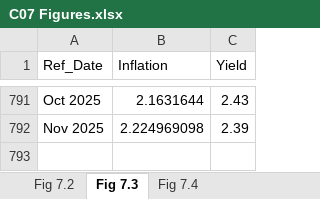
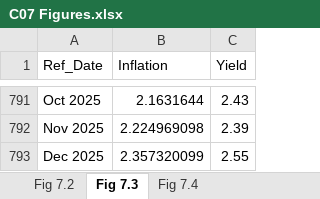
Before and after one commit to trevortombe/RealTimeGraphs, an Excel workbook: Data/C07 Figures.xlsx, sheet Fig 7.3, drawn as a sheet; only a part is shown, gaps mark what is left out; values as stored, in another font and other column widths than the file's, no borders; charts and pictures not drawn; the diff names each change by its address in the sheet, - before the commit and + after, or states it on an @@ line.

```diff
--- a/Data/C07 Figures.xlsx (sheet Fig 7.3)
+++ b/Data/C07 Figures.xlsx (sheet Fig 7.3)
+row 793: Dec 2025 | 2.357320099 | 2.55
```
Also changed, not shown: sheet Fig 7.4, charts or pictures, Data/C02 Figures.xlsx, Data/C03 Figures.xlsx, 15 other files.
